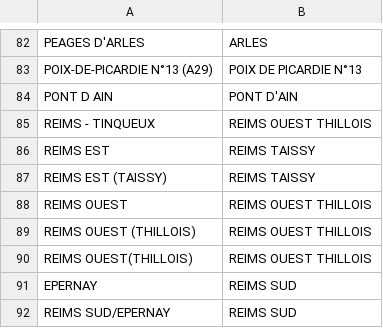
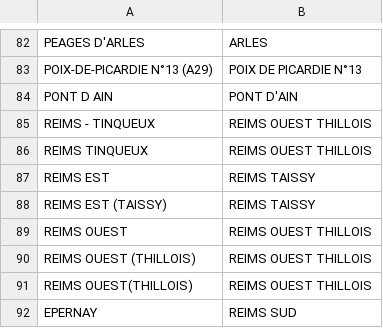
Before and after one commit to kpouer/waze-toll-tool, a CSV file: prices/alias.csv, drawn as a sheet; only a part is shown, gaps mark what is left out; the shorter side is filled out with more unchanged rows.

Commit message:
add REIMS TINQUEUX alias

```diff
--- a/prices/alias.csv
+++ b/prices/alias.csv
@@ -85,2 +85,3 @@ PONT D AIN,PONT D'AIN
 REIMS - TINQUEUX,REIMS OUEST THILLOIS
+REIMS TINQUEUX,REIMS OUEST THILLOIS
 REIMS EST,REIMS TAISSY
```
